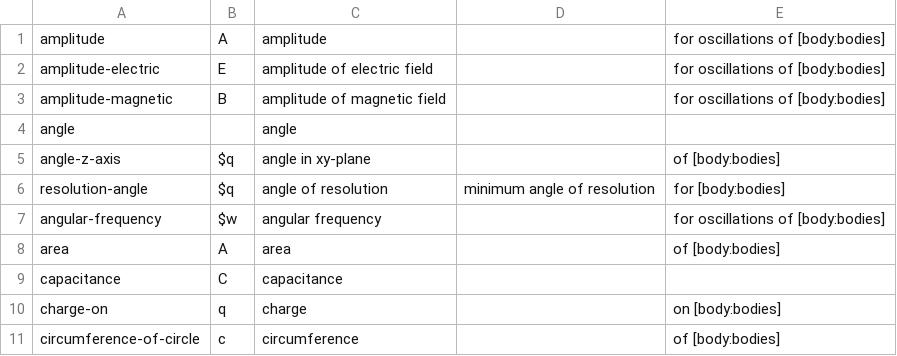
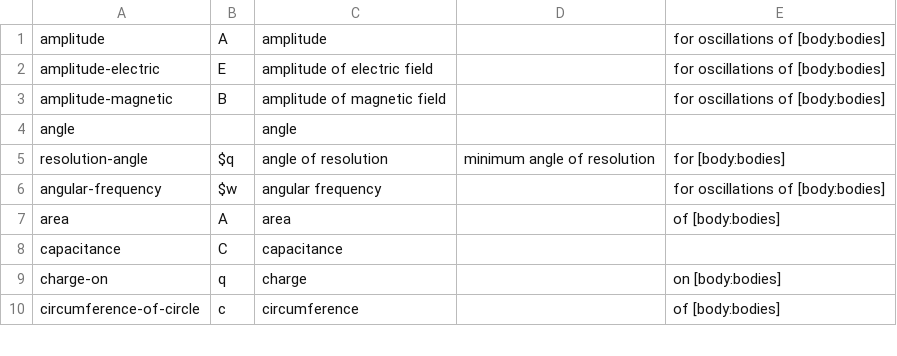
Before and after one commit to bvds/andes, a TSV file: KB/scalars.tsv, drawn as a sheet; only a part is shown; the diff names each change by its address in the sheet, - before the commit and + after, or states it on an @@ line.

```diff
--- a/KB/scalars.tsv
+++ b/KB/scalars.tsv
-row 5: angle-z-axis | $q | angle in xy-plane |  | of [body:bodies]
```
Also changed, not shown: KB/features.tsv, KB/principles.tsv, 3 other files.
